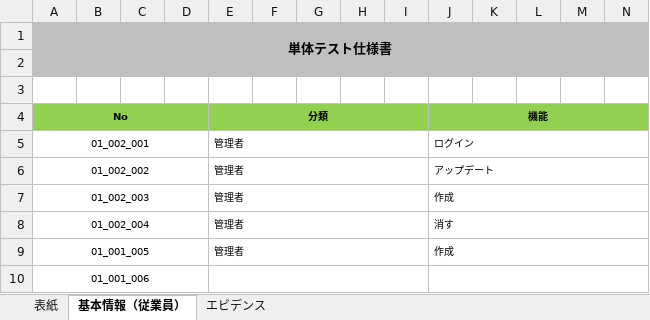
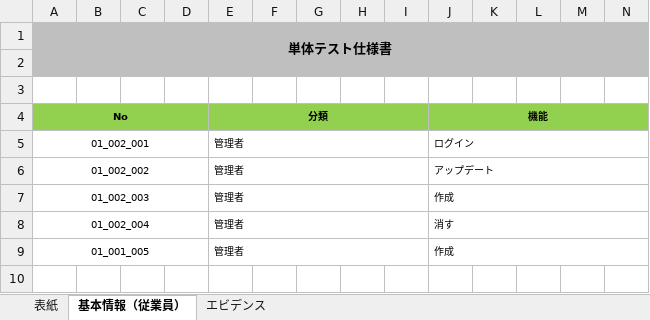
Before and after one commit to KhantKyiThar/online_restaurant_management, an Excel workbook: 00_Document/03_Testing/02_Frontend/01_テスト仕様書/管理者＿スタッフ画面＿テスト仕様書.xlsx, sheet 基本情報（従業員）, drawn as a sheet; only a part is shown; values as stored, in another font and other column widths than the file's, no borders; rows hold the shown columns only; the diff names each change by its address in the sheet, - before the commit and + after, or states it on an @@ line.

```diff
--- a/00_Document/03_Testing/02_Frontend/01_テスト仕様書/管理者＿スタッフ画面＿テスト仕様書.xlsx (sheet 基本情報（従業員）)
+++ b/00_Document/03_Testing/02_Frontend/01_テスト仕様書/管理者＿スタッフ画面＿テスト仕様書.xlsx (sheet 基本情報（従業員）)
-row 10: 01_001_006
```
Also changed, not shown: sheet エビデンス, charts or pictures, 00_Document/03_Testing/02_Frontend/01_テスト仕様書/スタッフ＿注文一覧画面＿テスト仕様書.xlsx, 00_Document/03_Testing/02_Frontend/01_テスト仕様書/管理者＿ログイン画面＿テスト仕様書.xlsx, 22 other files.
